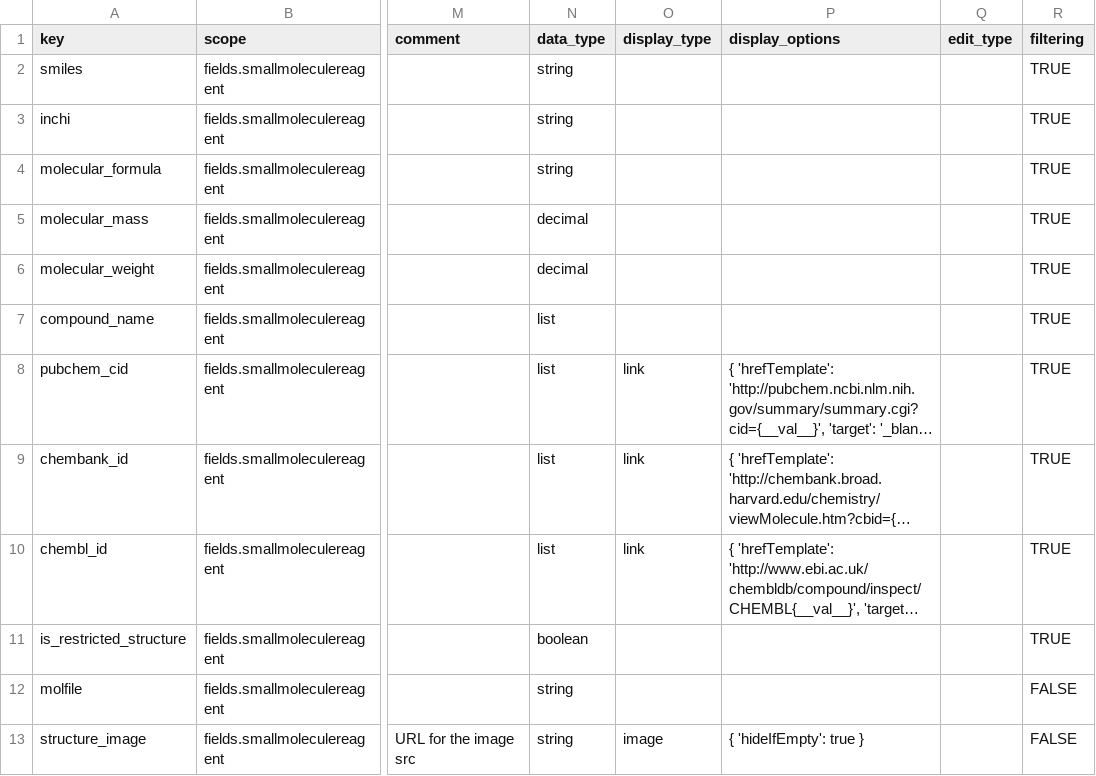
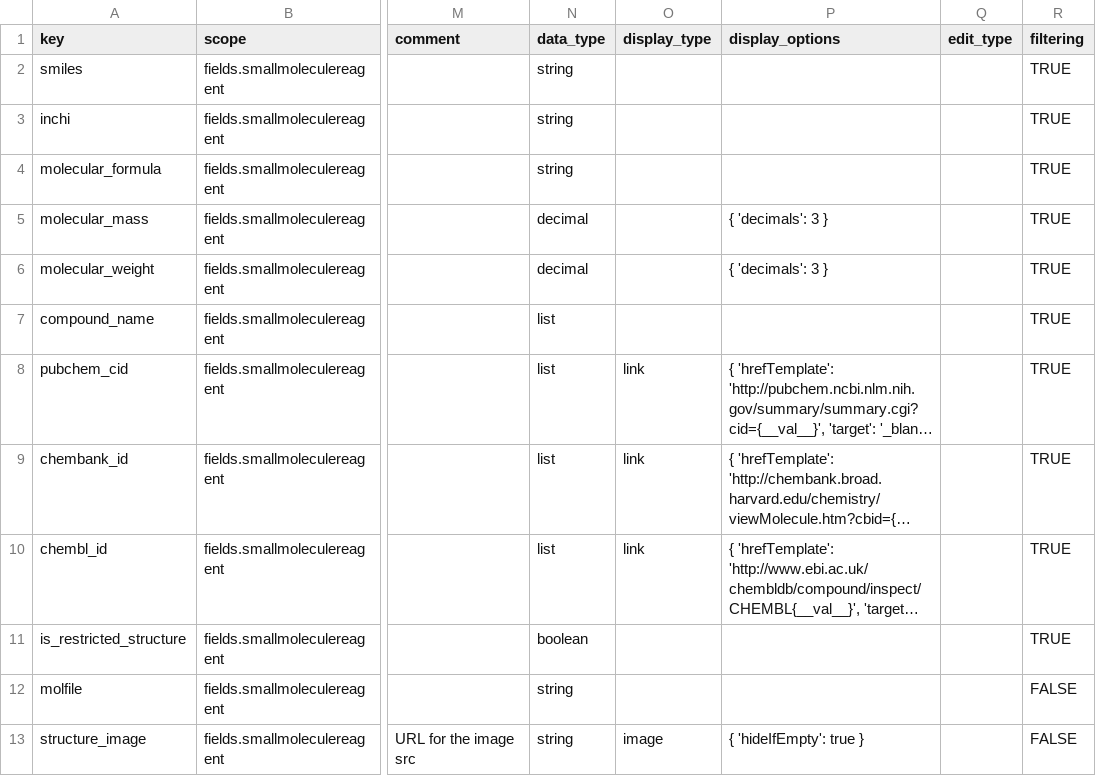
Before and after one commit to seanderickson/lims, a CSV file: db/static/api_init/metahash_fields_smallmoleculereagent.csv, drawn as a sheet; only a part is shown, gaps mark what is left out; long unchanged cells end in …; the diff names each change by its address in the sheet, - before the commit and + after, or states it on an @@ line.

Commit message:
implement decimal rounding for display formatted downloads: - refactor si_unit, generators

```diff
--- a/db/static/api_init/metahash_fields_smallmoleculereagent.csv
+++ b/db/static/api_init/metahash_fields_smallmoleculereagent.csv
-P5:P6 (display_options): (empty)
+P5:P6 (display_options): { 'decimals': 3 }
```
Also changed, not shown: 3 other files.
